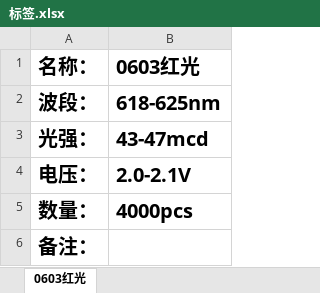
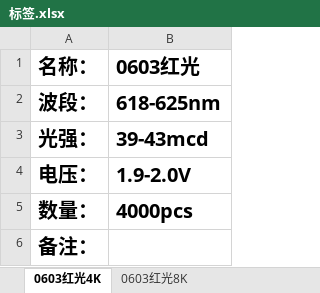
Before and after one commit to weinkym/zll, an Excel workbook: 季诚/成交客户/周肖强/标签.xlsx, sheet 0603红光4K, drawn as a sheet; values as stored, in another font and other column widths than the file's, no borders; the diff names each change by its address in the sheet, - before the commit and + after, or states it on an @@ line.

```diff
--- a/季诚/成交客户/周肖强/标签.xlsx (sheet 0603红光4K)
+++ b/季诚/成交客户/周肖强/标签.xlsx (sheet 0603红光4K)
-sheet tab: 0603红光
+sheet tab: 0603红光4K
+sheet tab: 0603红光8K
-B3 (0603红光): 43-47mcd
+B3 (0603红光): 39-43mcd
-B4 (0603红光): 2.0-2.1V
+B4 (0603红光): 1.9-2.0V
```
Also changed, not shown: 2019年/样品单.xlsx, 季诚/成交客户/军发电子/送货单/送货单.xlsx, 40 other files.
